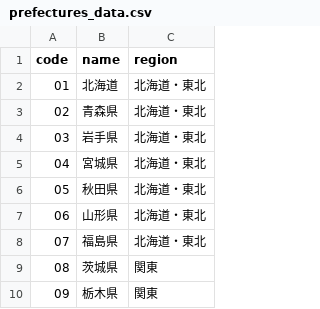
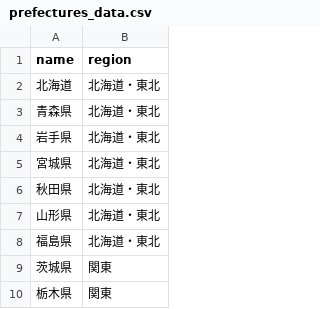
Before and after one commit to railstar113/mt_weather, a CSV file: src/database/csv/prefectures_data.csv, drawn as a sheet; only a part is shown; the diff names each change by its address in the sheet, - before the commit and + after, or states it on an @@ line.

```diff
--- a/src/database/csv/prefectures_data.csv
+++ b/src/database/csv/prefectures_data.csv
-column A (code), rows 2-10: 01 | 02 | 03 | 04 | 05 | 06 | 07 | 08 | 09
```
Also changed, not shown: 14 other files.
